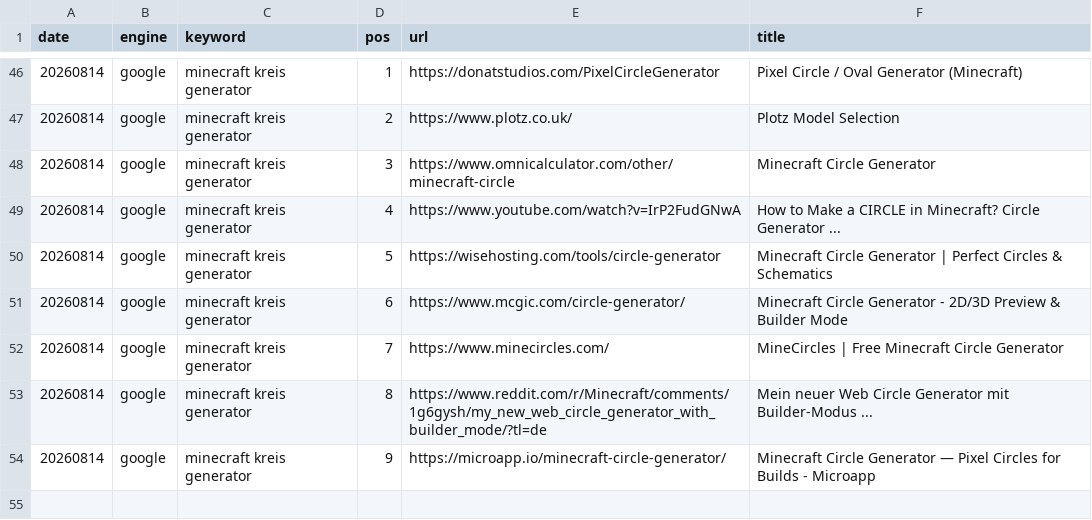
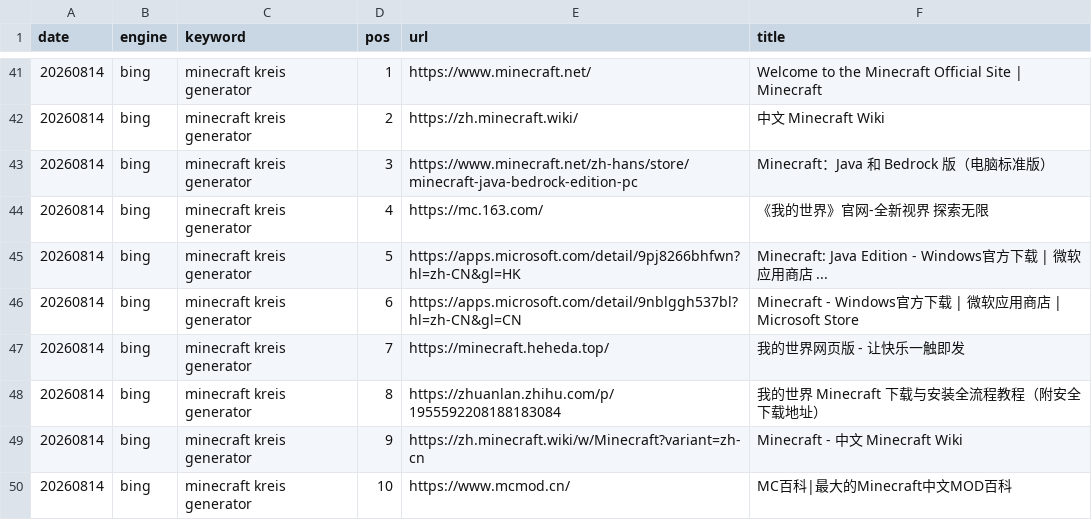
Before and after one commit to ywb-coder/Minecraft-Circle--Generator, a CSV file: docs/gsc/serp-detail-20260814.csv, drawn as a sheet; only a part is shown, gaps mark what is left out; the diff covers the shown part only.

Commit message:
serp-check: add --deep mode (google top-400 scan); deep scan day-2: not in top 100 for head term

```diff
--- a/docs/gsc/serp-detail-20260814.csv
+++ b/docs/gsc/serp-detail-20260814.csv
@@ -46,9 +41,10 @@
-20260814,google,"minecraft kreis generator",1,https://donatstudios.com/PixelCircleGenerator,"Pixel Circle / Oval Generator (Minecraft)"
-20260814,google,"minecraft kreis generator",2,https://www.plotz.co.uk/,"Plotz Model Selection"
-20260814,google,"minecraft kreis generator",3,https://www.omnicalculator.com/other/minecraft-circle,"Minecraft Circle Generator"
-20260814,google,"minecraft kreis generator",4,https://www.youtube.com/watch?v=IrP2FudGNwA,"How to Make a CIRCLE in Minecraft? Circle Generator ..."
-20260814,google,"minecraft kreis generator",5,https://wisehosting.com/tools/circle-generator,"Minecraft Circle Generator | Perfect Circles & Schematics"
-20260814,google,"minecraft kreis generator",6,https://www.mcgic.com/circle-generator/,"Minecraft Circle Generator - 2D/3D Preview & Builder Mode"
-20260814,google,"minecraft kreis generator",7,https://www.minecircles.com/,"MineCircles | Free Minecraft Circle Generator"
-20260814,google,"minecraft kreis generator",8,https://www.reddit.com/r/Minecraft/comments/1g6gysh/my_new_web_circle_generator_with_builder_mode/?tl=de,"Mein neuer Web Circle Generator mit Builder-Modus ..."
-20260814,google,"minecraft kreis generator",9,https://microapp.io/minecraft-circle-generator/,"Minecraft Circle Generator — Pixel Circles for Builds - Microapp"
+20260814,bing,"minecraft kreis generator",1,https://www.minecraft.net/,"Welcome to the Minecraft Official Site | Minecraft"
+20260814,bing,"minecraft kreis generator",2,https://zh.minecraft.wiki/,"中文 Minecraft Wiki"
+20260814,bing,"minecraft kreis generator",3,https://www.minecraft.net/zh-hans/store/minecraft-java-bedrock-edition-pc,"Minecraft：Java 和 Bedrock 版（电脑标准版）"
+20260814,bing,"minecraft kreis generator",4,https://mc.163.com/,"《我的世界》官网-全新视界 探索无限"
+20260814,bing,"minecraft kreis generator",5,https://apps.microsoft.com/detail/9pj8266bhfwn?hl=zh-CN&gl=HK,"Minecraft: Java Edition - Windows官方下载 | 微软应用商店 ..."
+20260814,bing,"minecraft kreis generator",6,https://apps.microsoft.com/detail/9nblggh537bl?hl=zh-CN&gl=CN,"Minecraft - Windows官方下载 | 微软应用商店 | Microsoft Store"
+20260814,bing,"minecraft kreis generator",7,https://minecraft.heheda.top/,"我的世界网页版 - 让快乐一触即发"
+20260814,bing,"minecraft kreis generator",8,https://zhuanlan.zhihu.com/p/1955592208188183084,"我的世界 Minecraft 下载与安装全流程教程（附安全下载地址）"
+20260814,bing,"minecraft kreis generator",9,https://zh.minecraft.wiki/w/Minecraft?variant=zh-cn,"Minecraft - 中文 Minecraft Wiki"
+20260814,bing,"minecraft kreis generator",10,https://www.mcmod.cn/,"MC百科|最大的Minecraft中文MOD百科"
```
Also changed, not shown: 3 added rows, 8 removed rows and 76 edited cells elsewhere in this file, docs/gsc/serp-20260814.csv, docs/gsc/serp-probe-20260814.csv, 2 other files.
